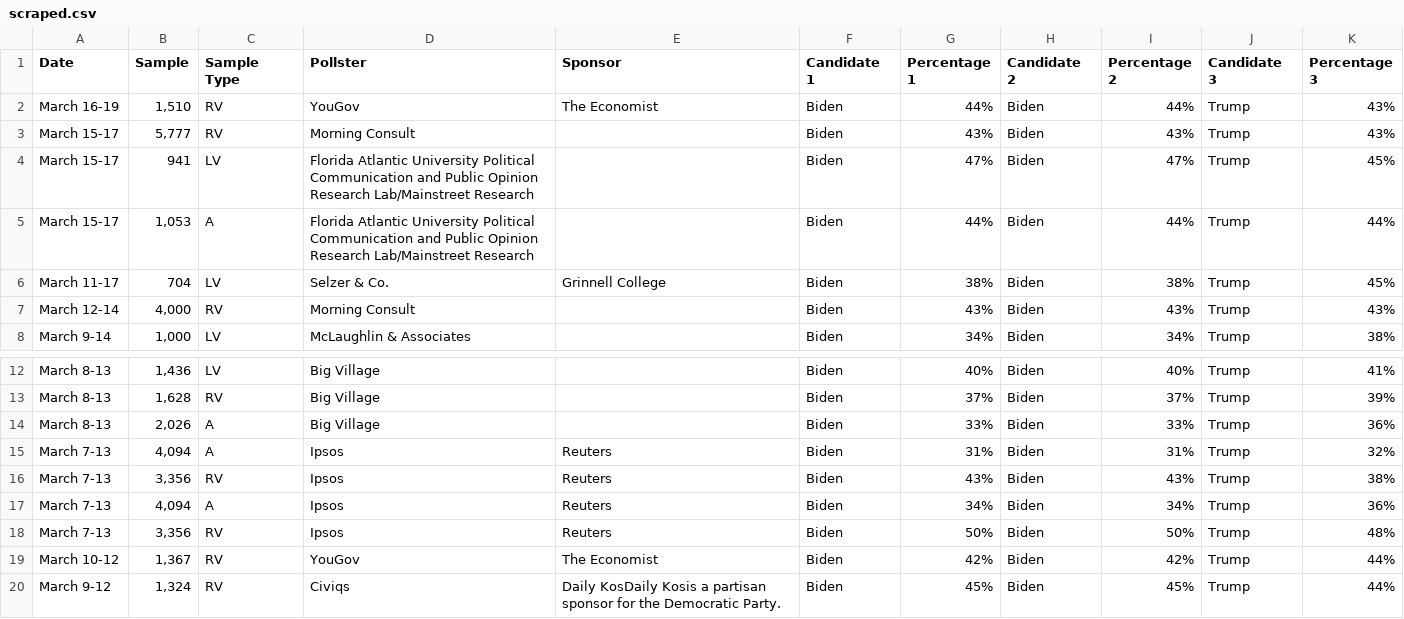
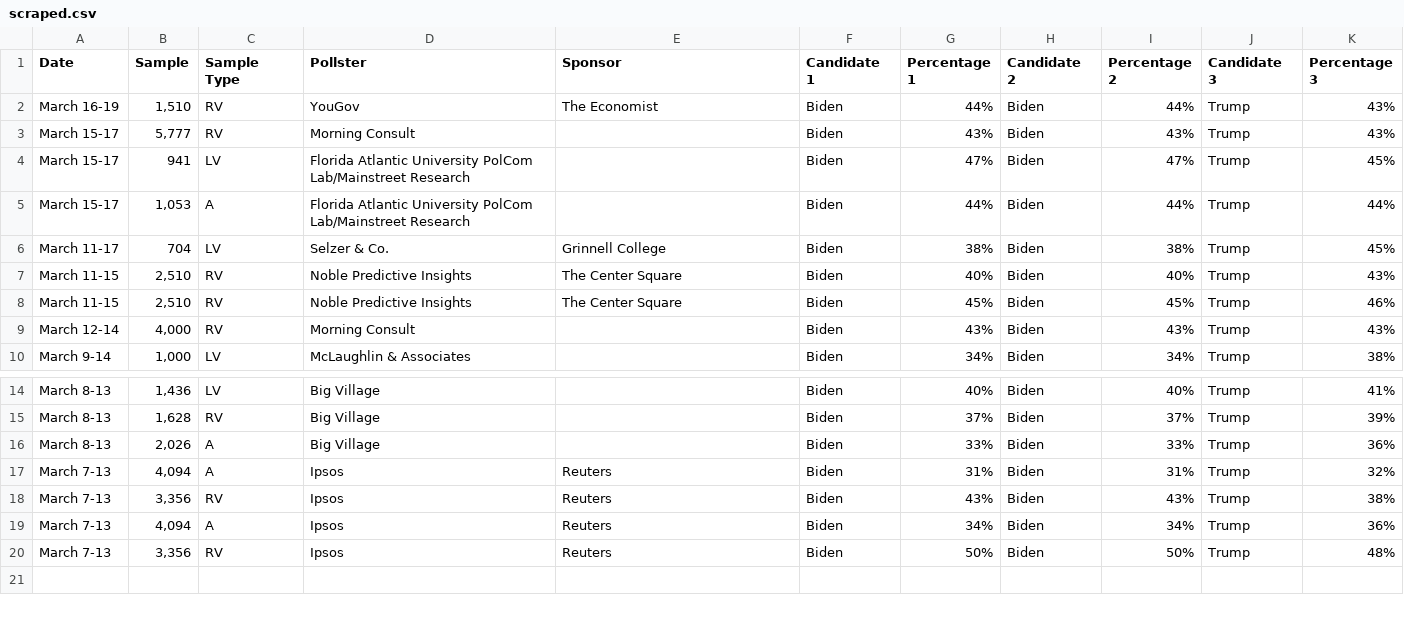
Before and after one commit to bi-cnc/USA_president_2024, a CSV file: scraped.csv, drawn as a sheet; only a part is shown, gaps mark what is left out.

Commit message:
Update scraped.csv

```diff
--- a/scraped.csv
+++ b/scraped.csv
@@ -3,5 +3,7 @@ March 16-19,"1,510",RV,YouGov,The Economist,Biden,44%,Biden,44%,Trump,43%
 March 15-17,"5,777",RV,Morning Consult,,Biden,43%,Biden,43%,Trump,43%
-March 15-17,941,LV,Florida Atlantic University Political Communication and Public Opinion Research Lab/Mainstreet Research,,Biden,47%,Biden,47%,Trump,45%
-March 15-17,"1,053",A,Florida Atlantic University Political Communication and Public Opinion Research Lab/Mainstreet Research,,Biden,44%,Biden,44%,Trump,44%
+March 15-17,941,LV,Florida Atlantic University PolCom Lab/Mainstreet Research,,Biden,47%,Biden,47%,Trump,45%
+March 15-17,"1,053",A,Florida Atlantic University PolCom Lab/Mainstreet Research,,Biden,44%,Biden,44%,Trump,44%
 March 11-17,704,LV,Selzer & Co.,Grinnell College,Biden,38%,Biden,38%,Trump,45%
+March 11-15,"2,510",RV,Noble Predictive Insights,The Center Square,Biden,40%,Biden,40%,Trump,43%
+March 11-15,"2,510",RV,Noble Predictive Insights,The Center Square,Biden,45%,Biden,45%,Trump,46%
 March 12-14,"4,000",RV,Morning Consult,,Biden,43%,Biden,43%,Trump,43%
@@ -18,3 +20 @@ March 7-13,"4,094",A,Ipsos,Reuters,Biden,34%,Biden,34%,Trump,36%
 March 7-13,"3,356",RV,Ipsos,Reuters,Biden,50%,Biden,50%,Trump,48%
-March 10-12,"1,367",RV,YouGov,The Economist,Biden,42%,Biden,42%,Trump,44%
-March 9-12,"1,324",RV,Civiqs,Daily KosDaily Kosis a partisan sponsor for the Democratic Party.,Biden,45%,Biden,45%,Trump,44%
```
